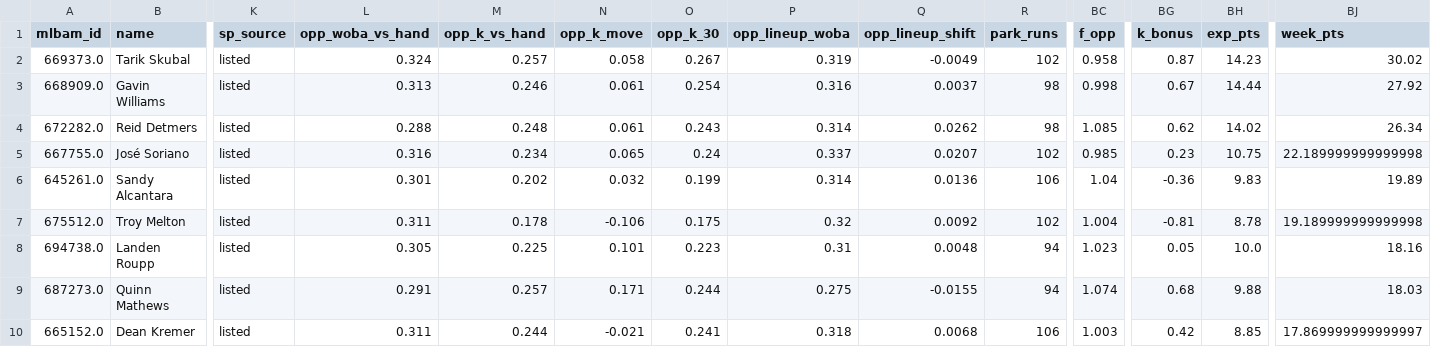
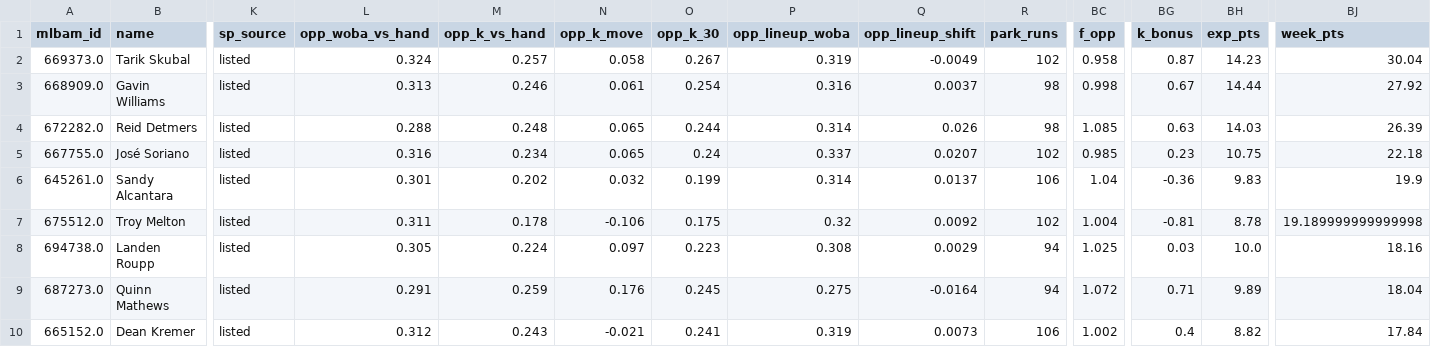
Before and after one commit to Albierrto/philly-special-lab, a CSV file: output/streamers/two_start_pitchers.csv, drawn as a sheet; only a part is shown, gaps mark what is left out; the diff covers the shown part only; the diff names each change by its address in the sheet, - before the commit and + after, or states it on an @@ line.

```diff
--- a/output/streamers/two_start_pitchers.csv
+++ b/output/streamers/two_start_pitchers.csv
-BJ2 (week_pts): 30.02
+BJ2 (week_pts): 30.04
-N4 (opp_k_move): 0.061
+N4 (opp_k_move): 0.065
-O4 (opp_k_30): 0.243
+O4 (opp_k_30): 0.244
-Q4 (opp_lineup_shift): 0.0262
+Q4 (opp_lineup_shift): 0.026
-BG4 (k_bonus): 0.62
+BG4 (k_bonus): 0.63
-BH4 (exp_pts): 14.02
+BH4 (exp_pts): 14.03
-BJ4 (week_pts): 26.34
+BJ4 (week_pts): 26.39
-BJ5 (week_pts): 22.189999999999998
+BJ5 (week_pts): 22.18
-Q6 (opp_lineup_shift): 0.0136
+Q6 (opp_lineup_shift): 0.0137
-BJ6 (week_pts): 19.89
+BJ6 (week_pts): 19.9
-M8 (opp_k_vs_hand): 0.225
+M8 (opp_k_vs_hand): 0.224
-N8 (opp_k_move): 0.101
+N8 (opp_k_move): 0.097
-P8 (opp_lineup_woba): 0.31
+P8 (opp_lineup_woba): 0.308
-Q8 (opp_lineup_shift): 0.0048
+Q8 (opp_lineup_shift): 0.0029
-BC8 (f_opp): 1.023
+BC8 (f_opp): 1.025
-BG8 (k_bonus): 0.05
+BG8 (k_bonus): 0.03
-M9 (opp_k_vs_hand): 0.257
+M9 (opp_k_vs_hand): 0.259
-N9 (opp_k_move): 0.171
+N9 (opp_k_move): 0.176
-O9 (opp_k_30): 0.244
+O9 (opp_k_30): 0.245
-Q9 (opp_lineup_shift): -0.0155
+Q9 (opp_lineup_shift): -0.0164
-BC9 (f_opp): 1.074
+BC9 (f_opp): 1.072
-BG9 (k_bonus): 0.68
+BG9 (k_bonus): 0.71
-BH9 (exp_pts): 9.88
+BH9 (exp_pts): 9.89
-BJ9 (week_pts): 18.03
+BJ9 (week_pts): 18.04
-L10 (opp_woba_vs_hand): 0.311
+L10 (opp_woba_vs_hand): 0.312
-M10 (opp_k_vs_hand): 0.244
+M10 (opp_k_vs_hand): 0.243
-P10 (opp_lineup_woba): 0.318
+P10 (opp_lineup_woba): 0.319
-Q10 (opp_lineup_shift): 0.0068
+Q10 (opp_lineup_shift): 0.0073
-BC10 (f_opp): 1.003
+BC10 (f_opp): 1.002
-BG10 (k_bonus): 0.42
+BG10 (k_bonus): 0.4
-BH10 (exp_pts): 8.85
+BH10 (exp_pts): 8.82
-BJ10 (week_pts): 17.869999999999997
+BJ10 (week_pts): 17.84
```
Also changed, not shown: 39 edited cells elsewhere in this file, output/streamers/hitter_days.csv, output/streamers/schedule_week.csv, 24 other files.
